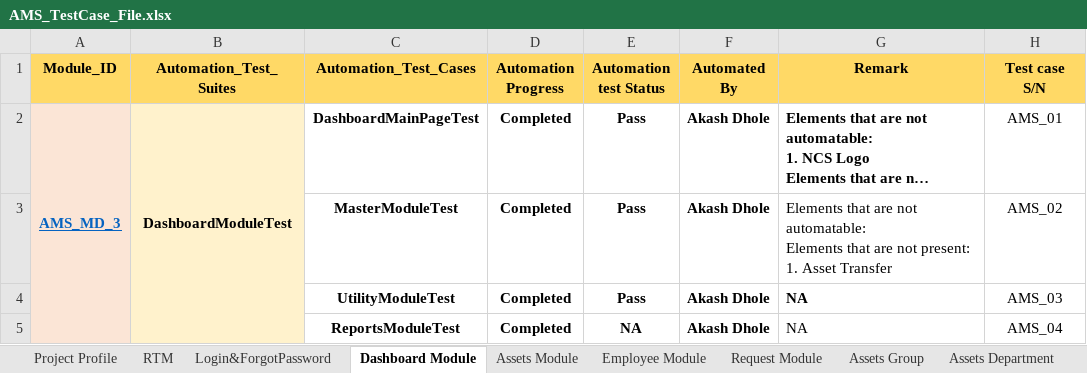
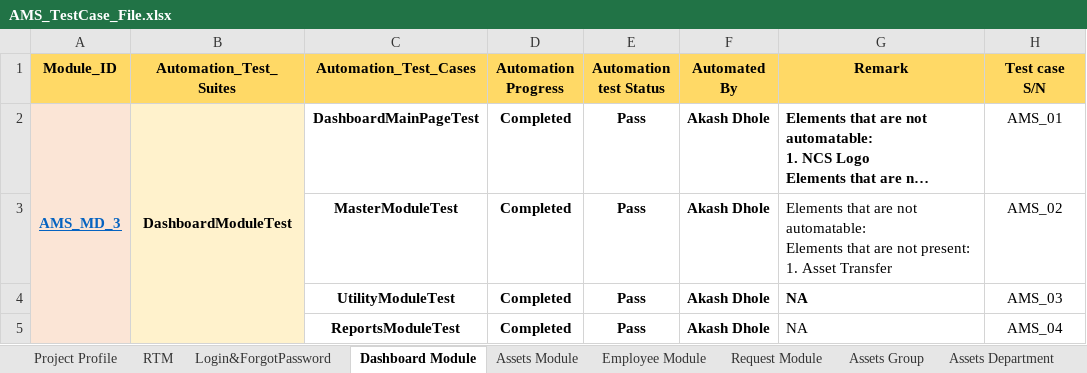
Before and after one commit to tccncsi/Selenium-hands-on, an Excel workbook: OtherDocs/TestcaseFile/AMS_TestCase_File.xlsx, sheet Dashboard Module, drawn as a sheet; only a part is shown; long unchanged cells end in …; values as stored, in another font and other column widths than the file's, no borders; conditional formats not drawn; the diff names each change by its address in the sheet, - before the commit and + after, or states it on an @@ line.

Commit message:
Last Execution On 16May2023

```diff
--- a/OtherDocs/TestcaseFile/AMS_TestCase_File.xlsx (sheet Dashboard Module)
+++ b/OtherDocs/TestcaseFile/AMS_TestCase_File.xlsx (sheet Dashboard Module)
-E5 (Automation test Status): NA
+E5 (Automation test Status): Pass
```
Also changed, not shown: 37 other files.
